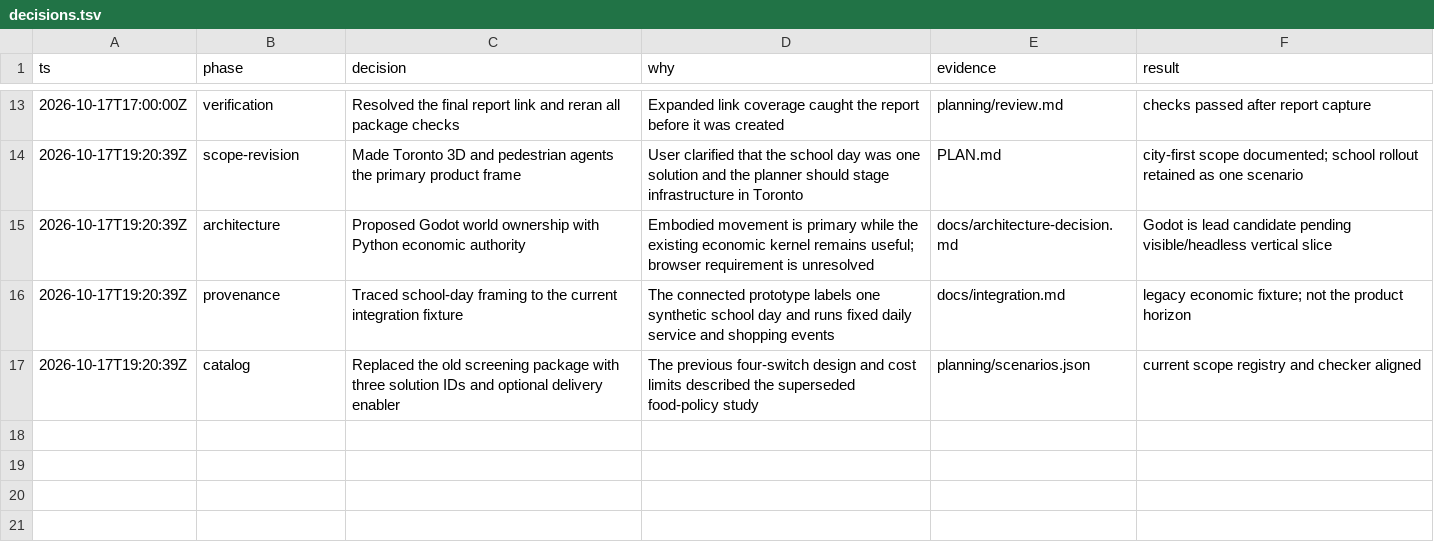
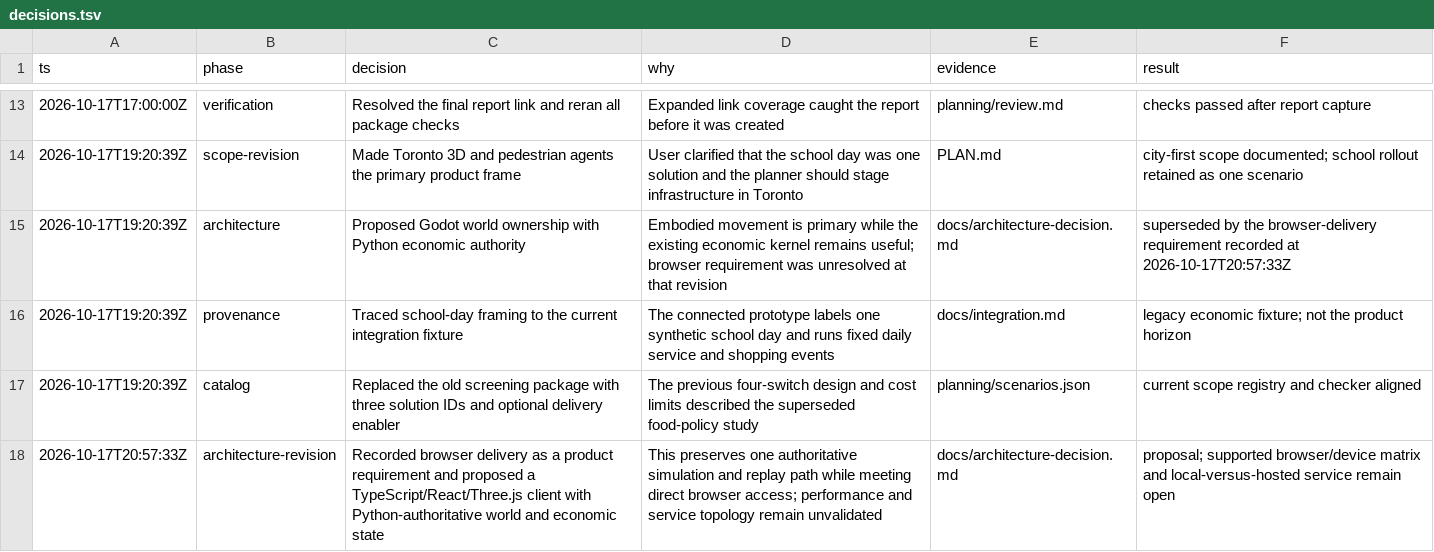
Before and after one commit to MisplacedOrange/thesims-6ix, a TSV file: planning/decisions.tsv, drawn as a sheet; only a part is shown, gaps mark what is left out.

Commit message:
docs: align architecture with browser delivery requirement

```diff
--- a/planning/decisions.tsv
+++ b/planning/decisions.tsv
@@ -14,4 +14,5 @@ ts	phase	decision	why	evidence	result
 2026-10-17T19:20:39Z	scope-revision	Made Toronto 3D and pedestrian agents the primary product frame	User clarified that the school day was one solution and the planner should stage infrastructure in Toronto	PLAN.md	city-first scope documented; school rollout retained as one scenario
-2026-10-17T19:20:39Z	architecture	Proposed Godot world ownership with Python economic authority	Embodied movement is primary while the existing economic kernel remains useful; browser requirement is unresolved	docs/architecture-decision.md	Godot is lead candidate pending visible/headless vertical slice
+2026-10-17T19:20:39Z	architecture	Proposed Godot world ownership with Python economic authority	Embodied movement is primary while the existing economic kernel remains useful; browser requirement was unresolved at that revision	docs/architecture-decision.md	superseded by the browser-delivery requirement recorded at 2026-10-17T20:57:33Z
 2026-10-17T19:20:39Z	provenance	Traced school-day framing to the current integration fixture	The connected prototype labels one synthetic school day and runs fixed daily service and shopping events	docs/integration.md	legacy economic fixture; not the product horizon
 2026-10-17T19:20:39Z	catalog	Replaced the old screening package with three solution IDs and optional delivery enabler	The previous four-switch design and cost limits described the superseded food-policy study	planning/scenarios.json	current scope registry and checker aligned
+2026-10-17T20:57:33Z	architecture-revision	Recorded browser delivery as a product requirement and proposed a TypeScript/React/Three.js client with Python-authoritative world and economic state	This preserves one authoritative simulation and replay path while meeting direct browser access; performance and service topology remain unvalidated	docs/architecture-decision.md	proposal; supported browser/device matrix and local-versus-hosted service remain open
```
Also changed, not shown: 9 other files.
